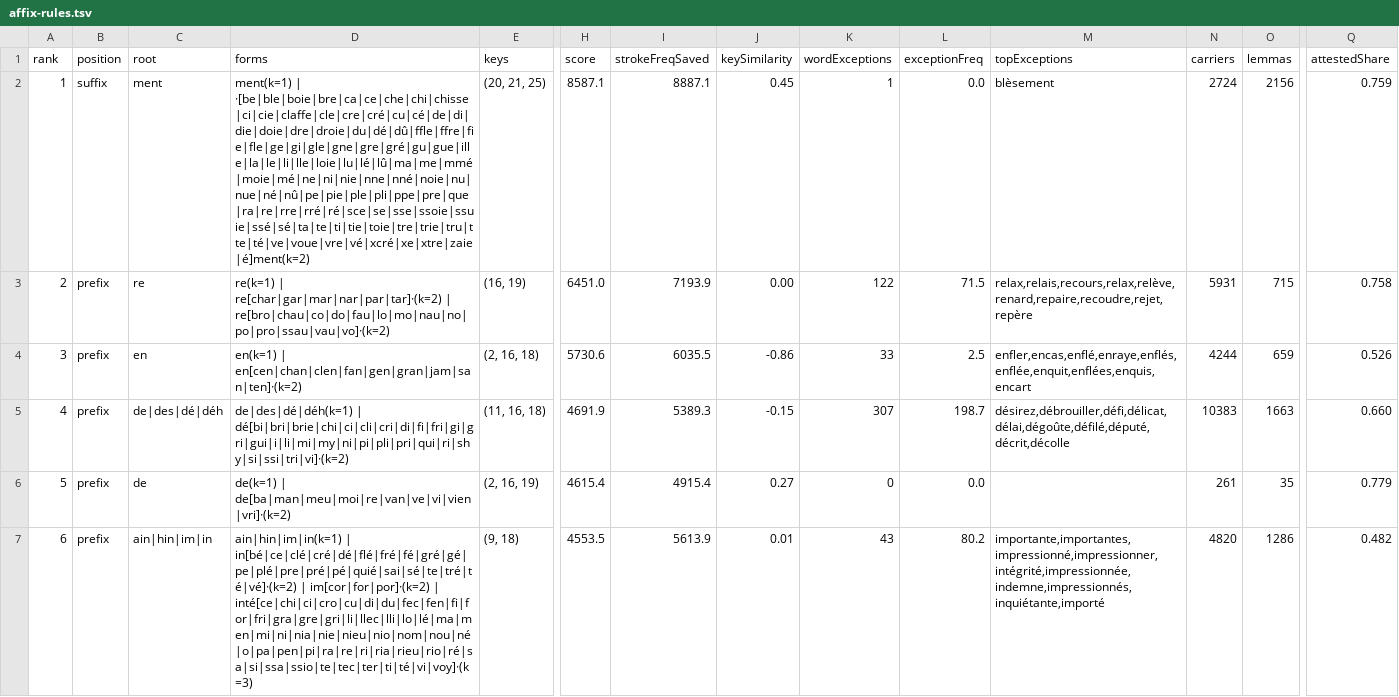
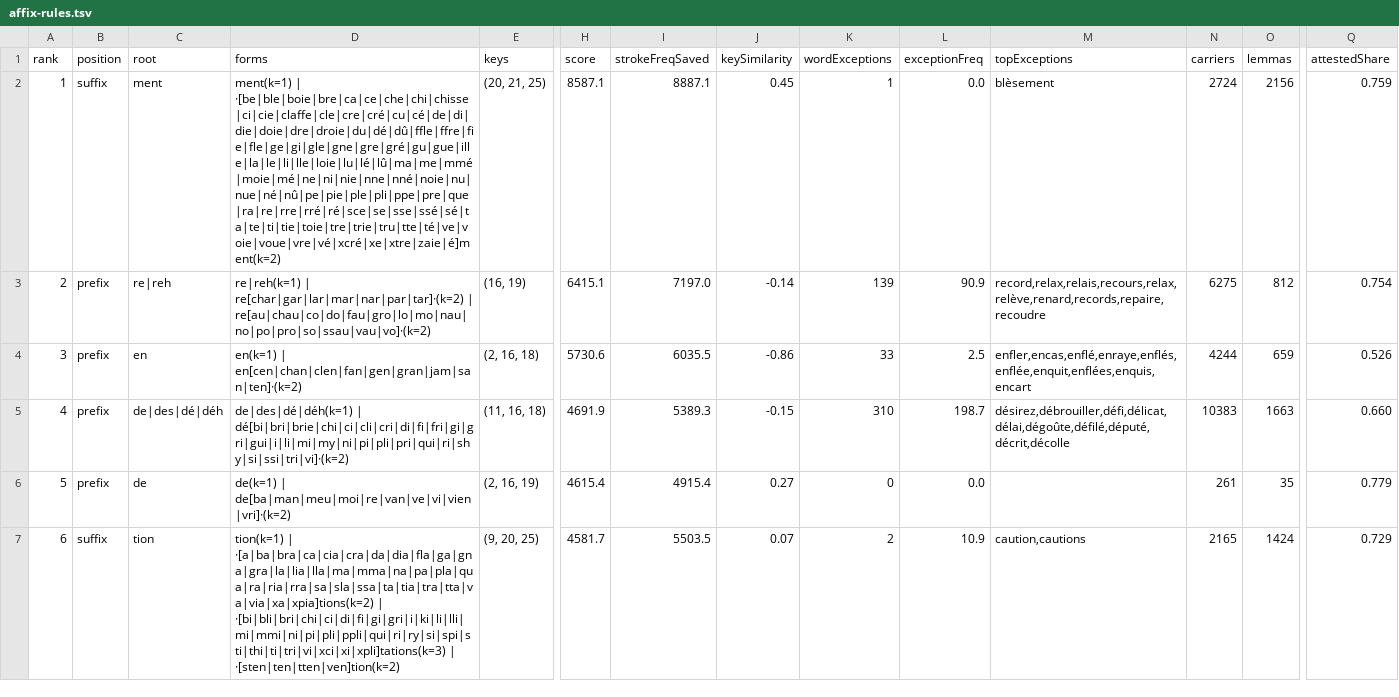
Before and after one commit to jf5pier/stenalgo, a TSV file: scratch/affix-sweep-partial/H/affix-rules.tsv, drawn as a sheet; only a part is shown, gaps mark what is left out; the diff covers the shown part only; the diff names each change by its address in the sheet, - before the commit and + after, or states it on an @@ line.

```diff
--- a/scratch/affix-sweep-partial/H/affix-rules.tsv
+++ b/scratch/affix-sweep-partial/H/affix-rules.tsv
-D2 (forms): ment(k=1) | ·[be|ble|boie|bre|ca|ce|che|chi|chisse|ci|cie|claffe|cle|cre|cré|cu|cé|de|di|die|doie|dre|droie|du|dé|dû|ffle|ffre|fie|fle|ge|gi|gle|gne|gre|gré|gu|gue|ille|la|le|li|lle|loie|lu|lé|lû|ma|me|mmé|moie|mé|ne|ni|nie|nne|nné|noie|nu|nue|né|nû|pe|pie|ple|pli|ppe|pre|que|ra|re|rre|rré|ré|sce|se|sse|ssoie|ssuie|ssé|sé|ta|te|ti|tie|toie|tre|trie|tru|tte|té|ve|voue|vre|vé|xcré|xe|xtre|zaie|é]ment(k=2)
+D2 (forms): ment(k=1) | ·[be|ble|boie|bre|ca|ce|che|chi|chisse|ci|cie|claffe|cle|cre|cré|cu|cé|de|di|die|doie|dre|droie|du|dé|dû|ffle|ffre|fie|fle|ge|gi|gle|gne|gre|gré|gu|gue|ille|la|le|li|lle|loie|lu|lé|lû|ma|me|mmé|moie|mé|ne|ni|nie|nne|nné|noie|nu|nue|né|nû|pe|pie|ple|pli|ppe|pre|que|ra|re|rre|rré|ré|sce|se|sse|ssé|sé|ta|te|ti|tie|toie|tre|trie|tru|tte|té|ve|voie|voue|vre|vé|xcré|xe|xtre|zaie|é]ment(k=2)
-C3 (root): re
+C3 (root): re|reh
-D3 (forms): re(k=1) | re[char|gar|mar|nar|par|tar]·(k=2) | re[bro|chau|co|do|fau|lo|mo|nau|no|po|pro|ssau|vau|vo]·(k=2)
+D3 (forms): re|reh(k=1) | re[char|gar|lar|mar|nar|par|tar]·(k=2) | re[au|chau|co|do|fau|gro|lo|mo|nau|no|po|pro|so|ssau|vau|vo]·(k=2)
-H3 (score): 6451.0
+H3 (score): 6415.1
-I3 (strokeFreqSaved): 7193.9
+I3 (strokeFreqSaved): 7197.0
-J3 (keySimilarity): 0.00
+J3 (keySimilarity): -0.14
-K3 (wordExceptions): 122
+K3 (wordExceptions): 139
-L3 (exceptionFreq): 71.5
+L3 (exceptionFreq): 90.9
-M3 (topExceptions): relax,relais,recours,relax,relève,renard,repaire,recoudre,rejet,repère
+M3 (topExceptions): record,relax,relais,recours,relax,relève,renard,records,repaire,recoudre
-N3 (carriers): 5931
+N3 (carriers): 6275
-O3 (lemmas): 715
+O3 (lemmas): 812
-Q3 (attestedShare): 0.758
+Q3 (attestedShare): 0.754
-K5 (wordExceptions): 307
+K5 (wordExceptions): 310
-B7 (position): prefix
+B7 (position): suffix
-C7 (root): ain|hin|im|in
+C7 (root): tion
-D7 (forms): ain|hin|im|in(k=1) | in[bé|ce|clé|cré|dé|flé|fré|fé|gré|gé|pe|plé|pre|pré|pé|quié|sai|sé|te|tré|té|vé]·(k=2) | im[cor|for|por]·(k=2) | inté[ce|chi|ci|cro|cu|di|du|fec|fen|fi|for|fri|gra|gre|gri|li|llec|lli|lo|lé|ma|men|mi|ni|nia|nie|nieu|nio|nom|nou|né|o|pa|pen|pi|ra|re|ri|ria|rieu|rio|ré|sa|si|ssa|ssio|te|tec|ter|ti|té|vi|voy]·(k=3)
+D7 (forms): tion(k=1) | ·[a|ba|bra|ca|cia|cra|da|dia|fla|ga|gna|gra|la|lia|lla|ma|mma|na|pa|pla|qua|ra|ria|rra|sa|sla|ssa|ta|tia|tra|tta|va|via|xa|xpia]tions(k=2) | ·[bi|bli|bri|chi|ci|di|fi|gi|gri|i|ki|li|lli|mi|mmi|ni|pi|pli|ppli|qui|ri|ry|si|spi|sti|thi|ti|tri|vi|xci|xi|xpli]tations(k=3) | ·[sten|ten|tten|ven]tion(k=2)
-E7 (keys): (9, 18)
+E7 (keys): (9, 20, 25)
-H7 (score): 4553.5
+H7 (score): 4581.7
-I7 (strokeFreqSaved): 5613.9
+I7 (strokeFreqSaved): 5503.5
-J7 (keySimilarity): 0.01
+J7 (keySimilarity): 0.07
-K7 (wordExceptions): 43
+K7 (wordExceptions): 2
-L7 (exceptionFreq): 80.2
+L7 (exceptionFreq): 10.9
-M7 (topExceptions): importante,importantes,impressionné,impressionner,intégrité,impressionnée,indemne,impressionnés,inquiétante,importé
+M7 (topExceptions): caution,cautions
-N7 (carriers): 4820
+N7 (carriers): 2165
-O7 (lemmas): 1286
+O7 (lemmas): 1424
-Q7 (attestedShare): 0.482
+Q7 (attestedShare): 0.729
```
Also changed, not shown: 38 edited cells elsewhere in this file, 9 other files.
